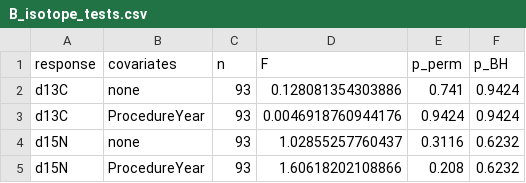
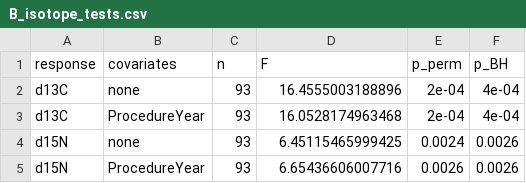
Before and after one commit to lahuckst/NESE_Foraging-Strategies, a CSV file: results/PB_strategies/B_isotope_tests.csv, drawn as a sheet.

```diff
--- a/results/PB_strategies/B_isotope_tests.csv
+++ b/results/PB_strategies/B_isotope_tests.csv
@@ -1,5 +1,5 @@
 "response","covariates","n","F","p_perm","p_BH"
-"d13C","none",93,0.128081354303886,0.741,0.9424
-"d13C","ProcedureYear",93,0.0046918760944176,0.9424,0.9424
-"d15N","none",93,1.02855257760437,0.3116,0.6232
-"d15N","ProcedureYear",93,1.60618202108866,0.208,0.6232
+"d13C","none",93,16.4555003188896,2e-04,4e-04
+"d13C","ProcedureYear",93,16.0528174963468,2e-04,4e-04
+"d15N","none",93,6.45115465999425,0.0024,0.0026
+"d15N","ProcedureYear",93,6.65436606007716,0.0026,0.0026
```
Also changed, not shown: results/PB_strategies/A_sensitivity.csv, results/PB_strategies/A_strategy_assignments.csv, 15 other files.
